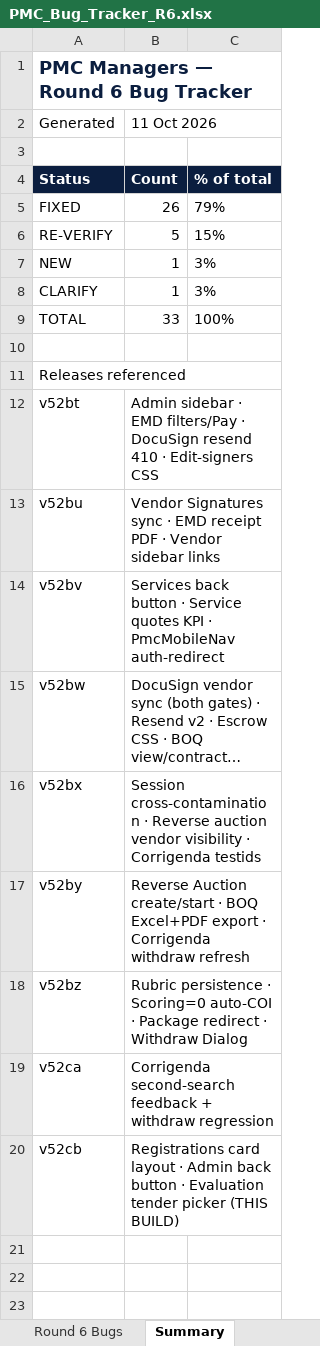
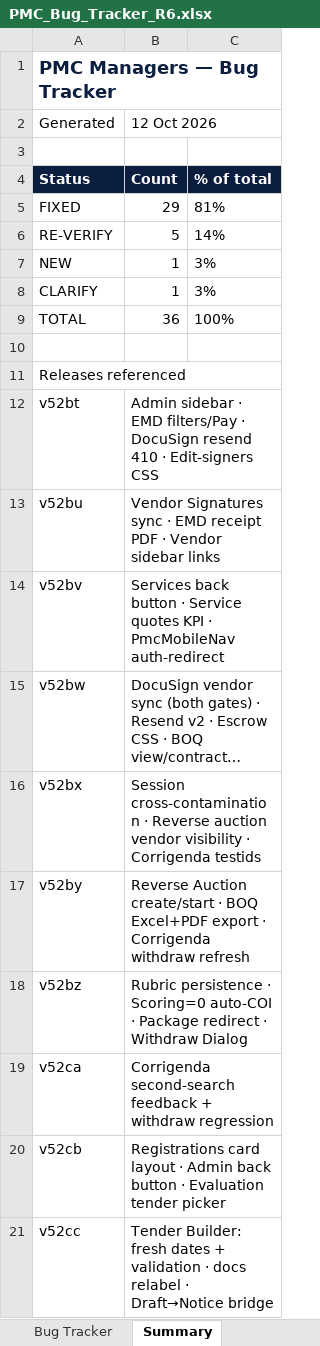
Before and after one commit to Treasurescare/pmc-managers-prod, an Excel workbook: frontend/public/downloads/PMC_Bug_Tracker_R6.xlsx, sheet Summary, drawn as a sheet; long unchanged cells end in …; values as stored, in another font and other column widths than the file's, no borders; the diff names each change by its address in the sheet, - before the commit and + after, or states it on an @@ line.

```diff
--- a/frontend/public/downloads/PMC_Bug_Tracker_R6.xlsx (sheet Summary)
+++ b/frontend/public/downloads/PMC_Bug_Tracker_R6.xlsx (sheet Summary)
-sheet tab: Round 6 Bugs
+sheet tab: Bug Tracker
-A1: PMC Managers — Round 6 Bug Tracker
+A1: PMC Managers — Bug Tracker
-B2: 11 Oct 2026
+B2: 12 Oct 2026
-B5: 26
+B5: 29
-C5: 79%
+C5: 81%
-C6: 15%
+C6: 14%
-B9: 33
+B9: 36
-B20: …tender picker (THIS BUILD)
+B20: …tender picker
+row 21: v52cc | Tender Builder: fresh dates + validation · docs relabel · Draft→Notice bridge
```
Also changed, not shown: sheet Bug Tracker, docs/reports/PMC-v2-Asked-vs-Delivered.xlsx, 10 other files.
